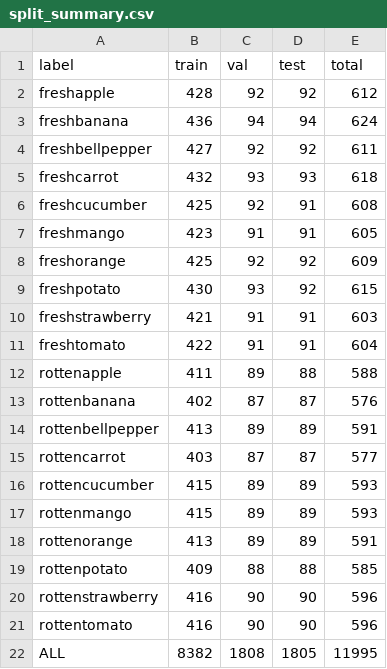
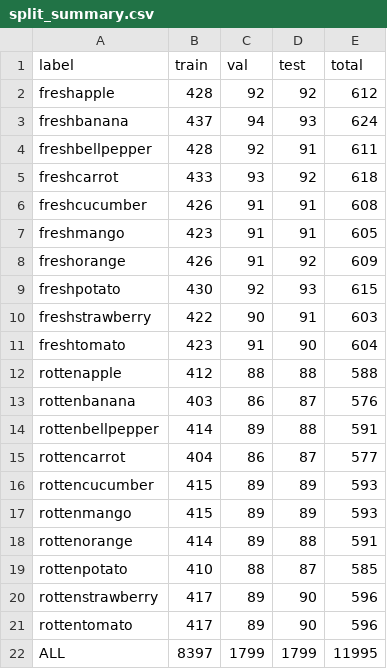
Before and after one commit to DDCcheng/project, a CSV file: results/tables/split_summary.csv, drawn as a sheet.

```diff
--- a/results/tables/split_summary.csv
+++ b/results/tables/split_summary.csv
@@ -2,21 +2,21 @@ label,train,val,test,total
 freshapple,428,92,92,612
-freshbanana,436,94,94,624
-freshbellpepper,427,92,92,611
-freshcarrot,432,93,93,618
-freshcucumber,425,92,91,608
+freshbanana,437,94,93,624
+freshbellpepper,428,92,91,611
+freshcarrot,433,93,92,618
+freshcucumber,426,91,91,608
 freshmango,423,91,91,605
-freshorange,425,92,92,609
-freshpotato,430,93,92,615
-freshstrawberry,421,91,91,603
-freshtomato,422,91,91,604
-rottenapple,411,89,88,588
-rottenbanana,402,87,87,576
-rottenbellpepper,413,89,89,591
-rottencarrot,403,87,87,577
+freshorange,426,91,92,609
+freshpotato,430,92,93,615
+freshstrawberry,422,90,91,603
+freshtomato,423,91,90,604
+rottenapple,412,88,88,588
+rottenbanana,403,86,87,576
+rottenbellpepper,414,89,88,591
+rottencarrot,404,86,87,577
 rottencucumber,415,89,89,593
 rottenmango,415,89,89,593
-rottenorange,413,89,89,591
-rottenpotato,409,88,88,585
-rottenstrawberry,416,90,90,596
-rottentomato,416,90,90,596
-ALL,8382,1808,1805,11995
+rottenorange,414,89,88,591
+rottenpotato,410,88,87,585
+rottenstrawberry,417,89,90,596
+rottentomato,417,89,90,596
+ALL,8397,1799,1799,11995
```
Also changed, not shown: results/tables/densenet201_feature_summary.csv, 19 other files.
